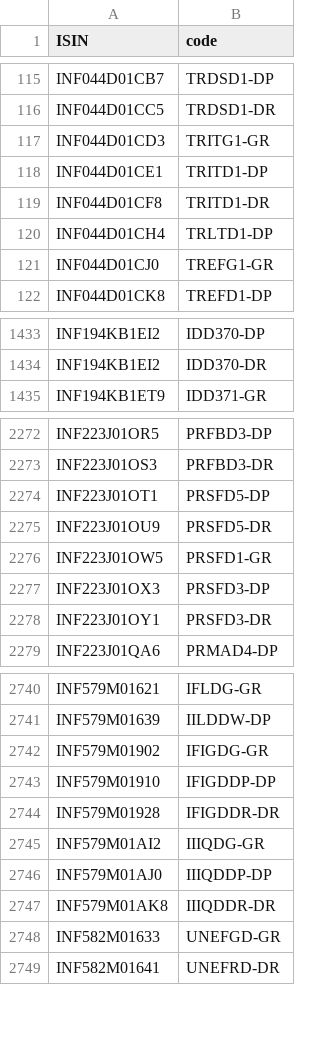
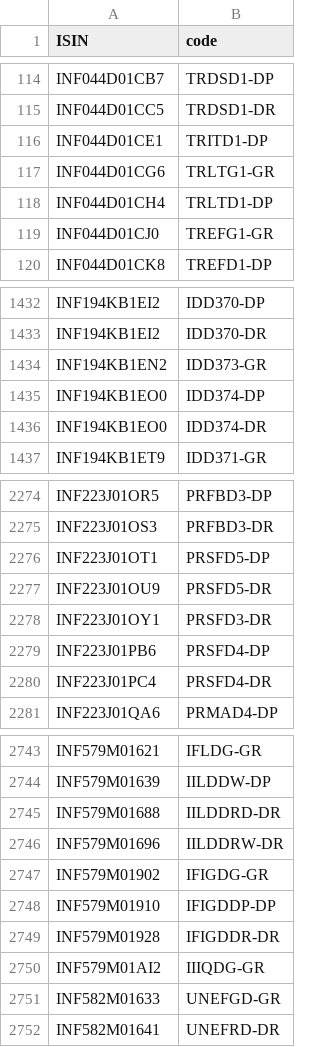
Before and after one commit to captn3m0/mf.captnemo.in, a CSV file: _data/lookup.csv, drawn as a sheet; only a part is shown, gaps mark what is left out; the diff covers the shown part only.

```diff
--- a/_data/lookup.csv
+++ b/_data/lookup.csv
@@ -116,5 +115,4 @@ ISIN,code
 "INF044D01CC5","TRDSD1-DR"
-"INF044D01CD3","TRITG1-GR"
 "INF044D01CE1","TRITD1-DP"
-"INF044D01CF8","TRITD1-DR"
+"INF044D01CG6","TRLTG1-GR"
 "INF044D01CH4","TRLTD1-DP"
@@ -1434,2 +1433,5 @@ ISIN,code
 "INF194KB1EI2","IDD370-DR"
+"INF194KB1EN2","IDD373-GR"
+"INF194KB1EO0","IDD374-DP"
+"INF194KB1EO0","IDD374-DR"
 "INF194KB1ET9","IDD371-GR"
@@ -2275,5 +2277,5 @@ ISIN,code
 "INF223J01OU9","PRSFD5-DR"
-"INF223J01OW5","PRSFD1-GR"
-"INF223J01OX3","PRSFD3-DP"
 "INF223J01OY1","PRSFD3-DR"
+"INF223J01PB6","PRSFD4-DP"
+"INF223J01PC4","PRSFD4-DR"
 "INF223J01QA6","PRMAD4-DP"
@@ -2741,2 +2744,4 @@ ISIN,code
 "INF579M01639","IILDDW-DP"
+"INF579M01688","IILDDRD-DR"
+"INF579M01696","IILDDRW-DR"
 "INF579M01902","IFIGDG-GR"
@@ -2745,4 +2750,2 @@ ISIN,code
 "INF579M01AI2","IIIQDG-GR"
-"INF579M01AJ0","IIIQDDP-DP"
-"INF579M01AK8","IIIQDDR-DR"
 "INF582M01633","UNEFGD-GR"
```
Also changed, not shown: 22 added rows, 21 removed rows and 7 edited cells elsewhere in this file, 1 other file.
